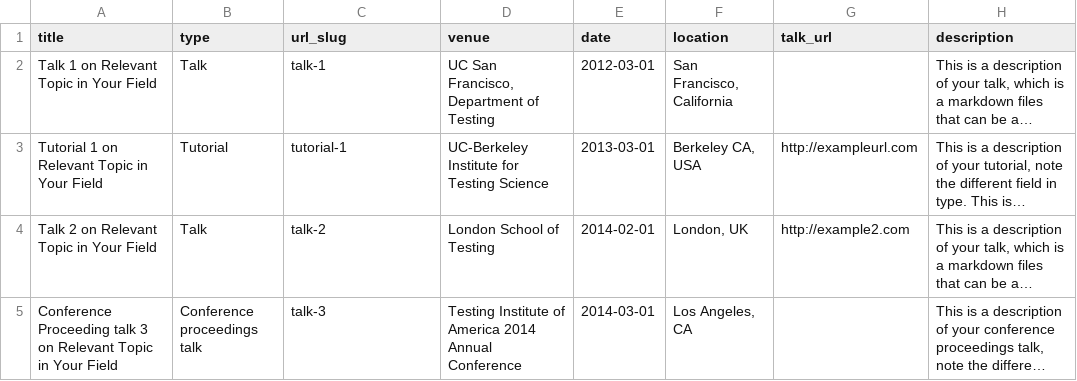
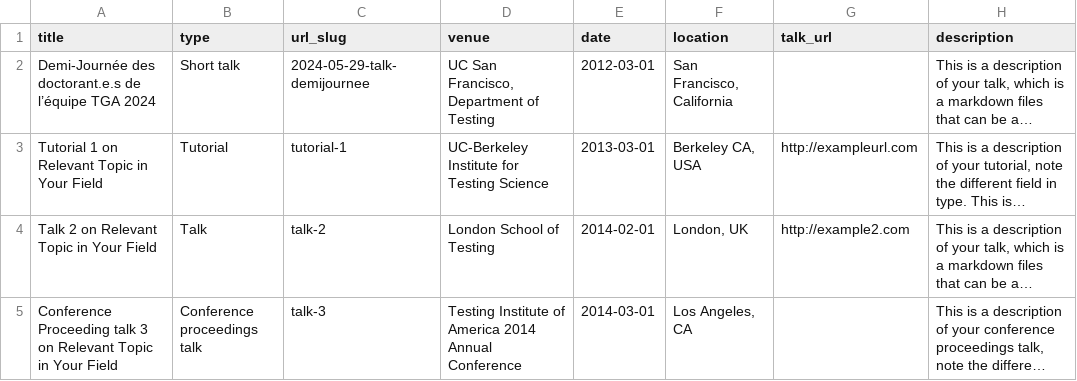
Before and after one commit to pietropic/pietropic.github.io, a TSV file: markdown_generator/talks.tsv, drawn as a sheet; long unchanged cells end in …; the diff names each change by its address in the sheet, - before the commit and + after, or states it on an @@ line.

```diff
--- a/markdown_generator/talks.tsv
+++ b/markdown_generator/talks.tsv
-A2 (title): Talk 1 on Relevant Topic in Your Field
+A2 (title): Demi-Journée des doctorant.e.s de l’équipe TGA 2024
-B2 (type): Talk
+B2 (type): Short talk
-C2 (url_slug): talk-1
+C2 (url_slug): 2024-05-29-talk-demijournee
```
Also changed, not shown: 10 other files.
